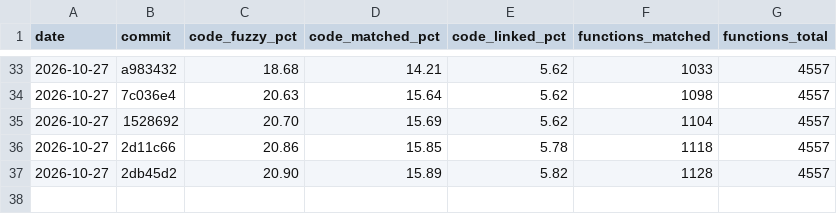
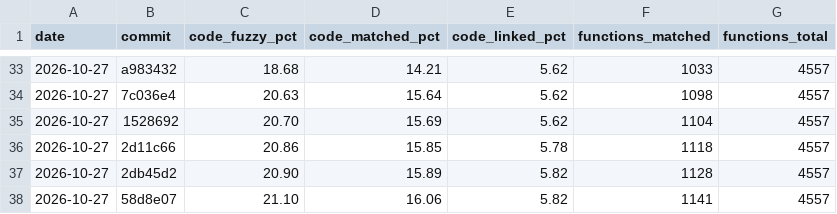
Before and after one commit to YggdrasziI/ts2-castaway-decomp, a CSV file: progress/eur/history.csv, drawn as a sheet; only a part is shown, gaps mark what is left out; the diff names each change by its address in the sheet, - before the commit and + after, or states it on an @@ line.

Commit message:
Record progress after the played animation unit

```diff
--- a/progress/eur/history.csv
+++ b/progress/eur/history.csv
+row 38: 2026-10-27 | 58d8e07 | 21.10 | 16.06 | 5.82 | 1141 | 4557
```
Also changed, not shown: 4 other files.
